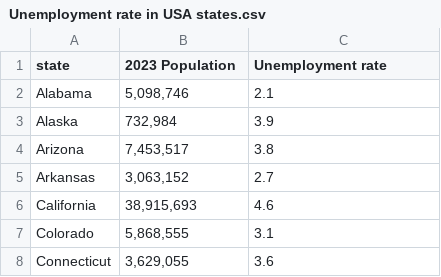
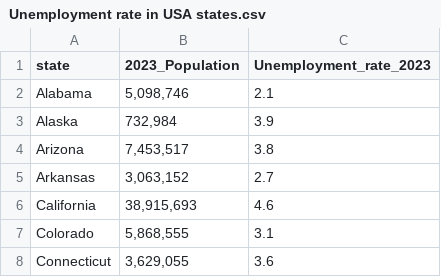
Before and after one commit to Vimbainashe01/FIT3179, a CSV file: FIT3179_PROJECT2/data/Unemployment rate in USA states.csv, drawn as a sheet; only a part is shown.

Commit message:
updated file

```diff
--- a/FIT3179_PROJECT2/data/Unemployment rate in USA states.csv
+++ b/FIT3179_PROJECT2/data/Unemployment rate in USA states.csv
@@ -1,2 +1,2 @@
-state,2023 Population,Unemployment rate
+state,2023_Population,Unemployment_rate_2023
 Alabama,"5,098,746",2.1
```
